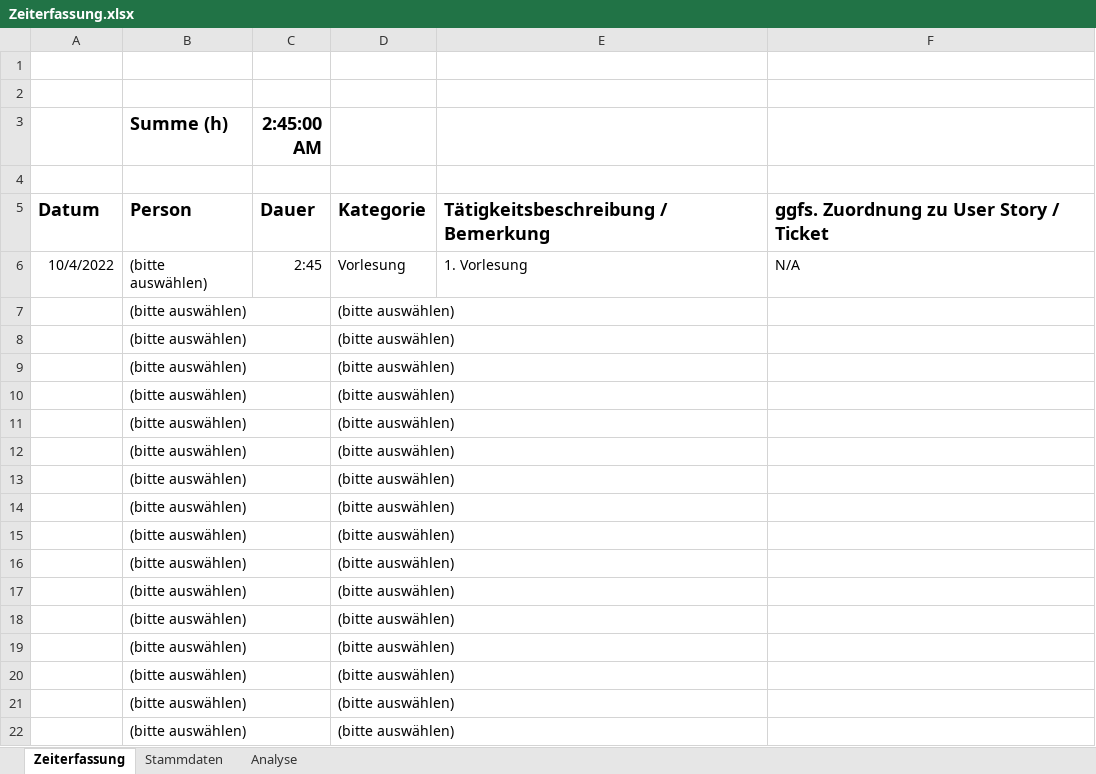
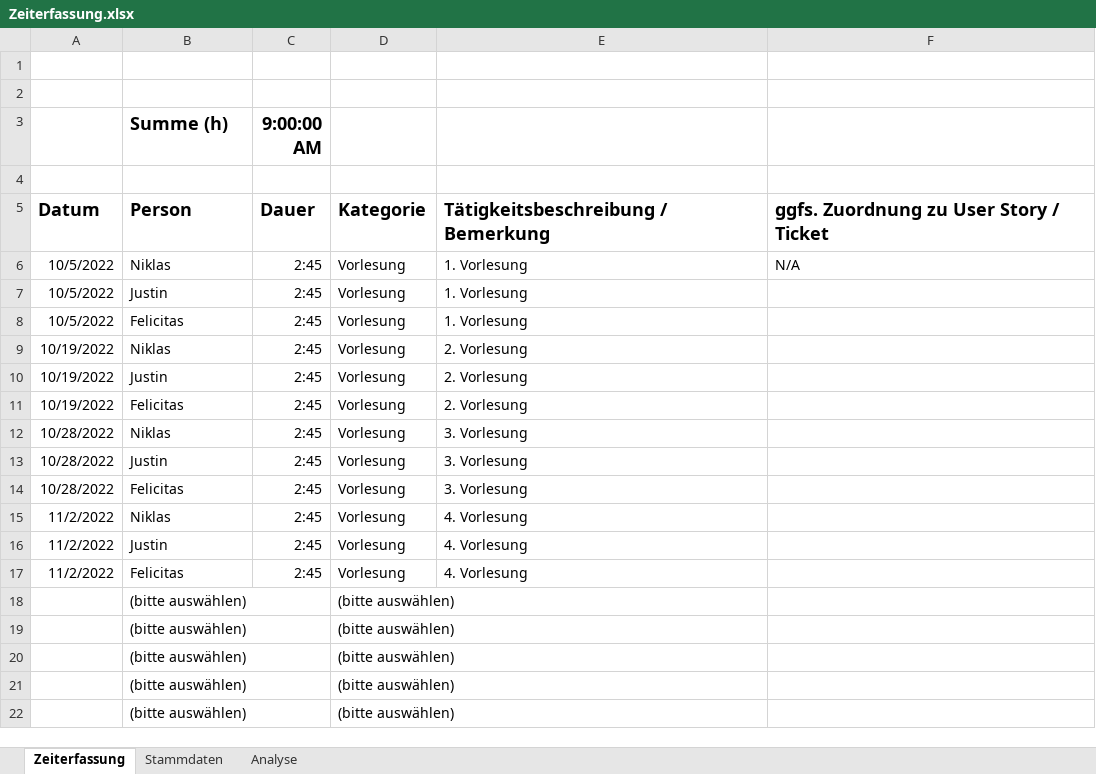
Before and after one commit to Ardril/entwDsa, an Excel workbook: Zeiterfassung.xlsx, sheet Zeiterfassung, drawn as a sheet; only a part is shown; values as stored, in another font and other column widths than the file's, no borders; removed rows and columns are numbered as before the commit, all else as after; the diff names each change by its address in the sheet, - before the commit and + after, or states it on an @@ line.

Commit message:
Added Vorlesungen

```diff
--- a/Zeiterfassung.xlsx (sheet Zeiterfassung)
+++ b/Zeiterfassung.xlsx (sheet Zeiterfassung)
-C3: 2:45:00 AM
+C3: 9:00:00 AM
-A6: 10/4/2022
+A6: 10/5/2022
-B6 (Summe (h)): (bitte auswählen)
+B6 (Summe (h)): Niklas
-row 7:  | (bitte auswählen) |  | (bitte auswählen)
-row 8:  | (bitte auswählen) |  | (bitte auswählen)
-row 9:  | (bitte auswählen) |  | (bitte auswählen)
-row 10:  | (bitte auswählen) |  | (bitte auswählen)
-row 11:  | (bitte auswählen) |  | (bitte auswählen)
-row 12:  | (bitte auswählen) |  | (bitte auswählen)
-row 13:  | (bitte auswählen) |  | (bitte auswählen)
-row 14:  | (bitte auswählen) |  | (bitte auswählen)
-row 15:  | (bitte auswählen) |  | (bitte auswählen)
-row 16:  | (bitte auswählen) |  | (bitte auswählen)
-row 17:  | (bitte auswählen) |  | (bitte auswählen)
+row 7: 10/5/2022 | Justin | 2:45 | Vorlesung | 1. Vorlesung
+row 8: 10/5/2022 | Felicitas | 2:45 | Vorlesung | 1. Vorlesung
+row 9: 10/19/2022 | Niklas | 2:45 | Vorlesung | 2. Vorlesung
+row 10: 10/19/2022 | Justin | 2:45 | Vorlesung | 2. Vorlesung
+row 11: 10/19/2022 | Felicitas | 2:45 | Vorlesung | 2. Vorlesung
+row 12: 10/28/2022 | Niklas | 2:45 | Vorlesung | 3. Vorlesung
+row 13: 10/28/2022 | Justin | 2:45 | Vorlesung | 3. Vorlesung
+row 14: 10/28/2022 | Felicitas | 2:45 | Vorlesung | 3. Vorlesung
+row 15: 11/2/2022 | Niklas | 2:45 | Vorlesung | 4. Vorlesung
+row 16: 11/2/2022 | Justin | 2:45 | Vorlesung | 4. Vorlesung
+row 17: 11/2/2022 | Felicitas | 2:45 | Vorlesung | 4. Vorlesung
```
